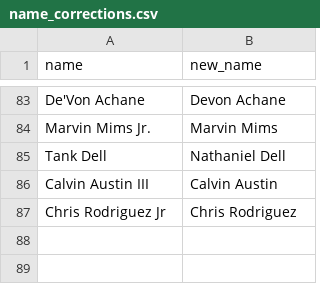
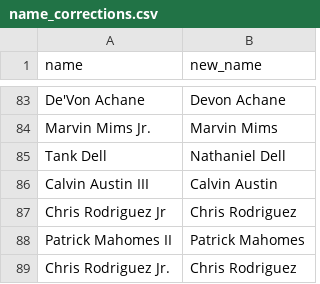
Before and after one commit to tefirman/FantasySports, a CSV file: res/football/name_corrections.csv, drawn as a sheet; only a part is shown, gaps mark what is left out.

Commit message:
Adding a couple name correction to football

```diff
--- a/res/football/name_corrections.csv
+++ b/res/football/name_corrections.csv
@@ -87 +87,3 @@ Calvin Austin III,Calvin Austin
 Chris Rodriguez Jr,Chris Rodriguez
+Patrick Mahomes II,Patrick Mahomes
+Chris Rodriguez Jr.,Chris Rodriguez
```
